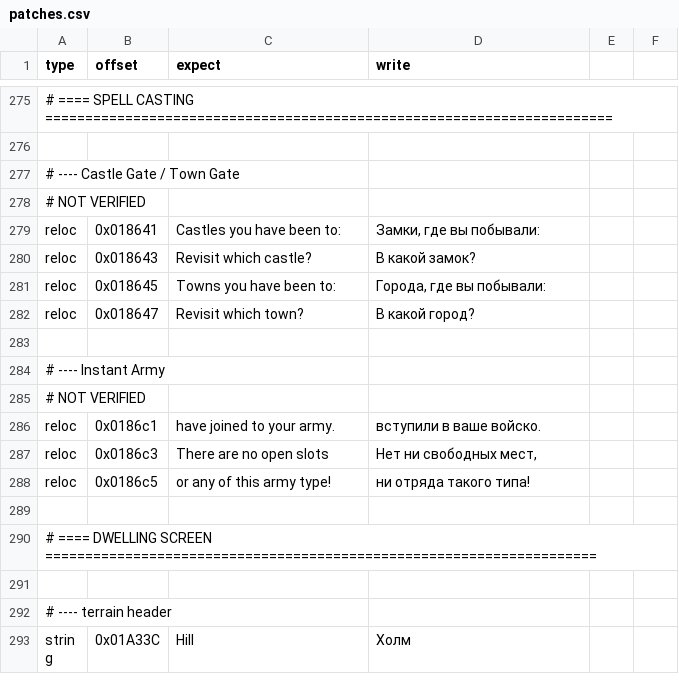
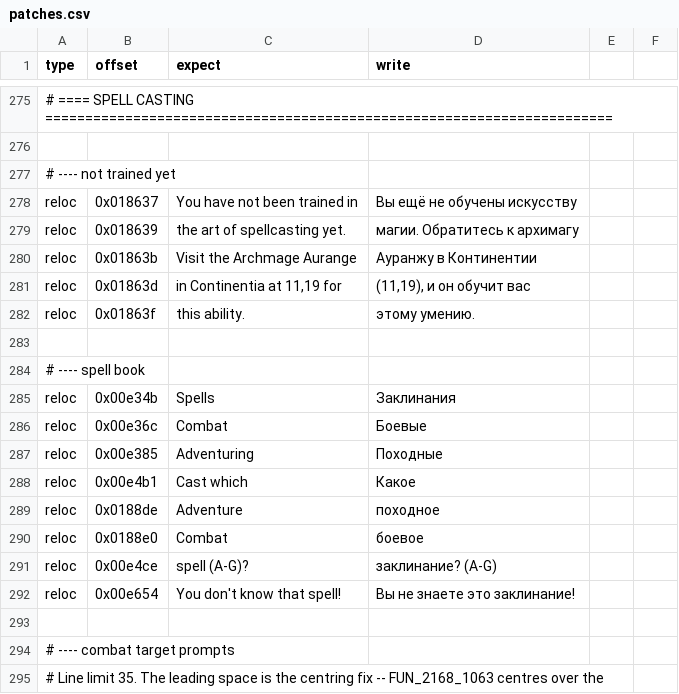
Before and after one commit to atiupin/kbr, a CSV file: res/patches.csv, drawn as a sheet; only a part is shown, gaps mark what is left out; the shorter side is filled out with more unchanged rows; the diff covers the shown part only; the diff names each change by its address in the sheet, - before the commit and + after, or states it on an @@ line.

Commit message:
feat: translate the whole of spell casting

```diff
--- a/res/patches.csv
+++ b/res/patches.csv
+row 277: # ---- not trained yet
+row 278: reloc | 0x018637 | You have not been trained in | Вы ещё не обучены искусству
+row 279: reloc | 0x018639 | the art of spellcasting yet. | магии. Обратитесь к архимагу
+row 280: reloc | 0x01863b | Visit the Archmage Aurange | Ауранжу в Континентии
+row 281: reloc | 0x01863d | in Continentia at 11,19 for | (11,19), и он обучит вас
+row 282: reloc | 0x01863f | this ability. | этому умению.
+row 283: (empty)
+row 284: # ---- spell book
+row 285: reloc | 0x00e34b | Spells | Заклинания
+row 286: reloc | 0x00e36c | Combat | Боевые
+row 287: reloc | 0x00e385 | Adventuring | Походные
+row 288: reloc | 0x00e4b1 | Cast which | Какое
+row 289: reloc | 0x0188de | Adventure | походное
+row 290: reloc | 0x0188e0 | Combat | боевое
+row 291: reloc | 0x00e4ce | spell (A-G)? | заклинание? (A-G)
+row 292: reloc | 0x00e654 | You don't know that spell! | Вы не знаете это заклинание!
+row 293: (empty)
+row 294: # ---- combat target prompts
+row 295: # Line limit 35. The leading space is the centring fix -- FUN_2168_1063 centres over the
```
Also changed, not shown: 51 added rows and 1 edited cell elsewhere in this file, 1 other file.
